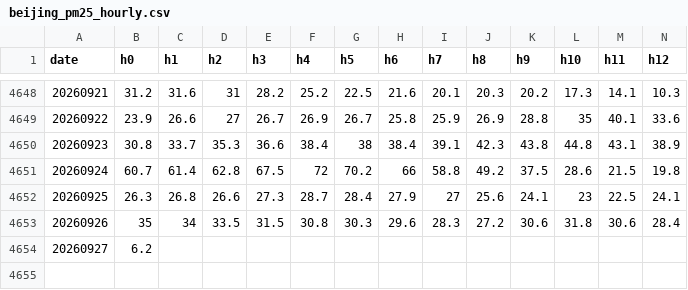
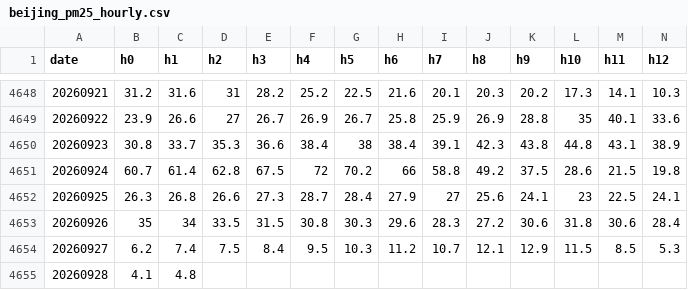
Before and after one commit to picrazy2/london-heat, a CSV file: data/beijing_pm25_hourly.csv, drawn as a sheet; only a part is shown, gaps mark what is left out; removed rows and columns are numbered as before the commit, all else as after; rows hold the shown columns only; the diff names each change by its address in the sheet, - before the commit and + after, or states it on an @@ line.

```diff
--- a/data/beijing_pm25_hourly.csv
+++ b/data/beijing_pm25_hourly.csv
-row 4654: 20260927 | 6.2
+row 4654: 20260927 | 6.2 | 7.4 | 7.5 | 8.4 | 9.5 | 10.3 | 11.2 | 10.7 | 12.1 | 12.9 | 11.5 | 8.5 | 5.3
+row 4655: 20260928 | 4.1 | 4.8
```
Also changed, not shown: 7 other files.
